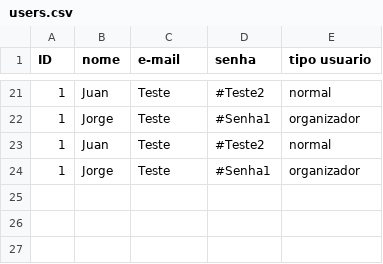
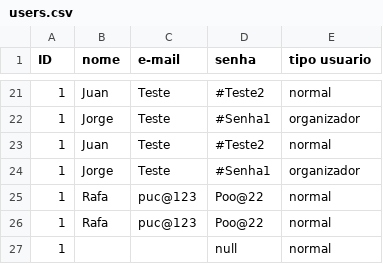
Before and after one commit to JuanServelo/PjBL, a CSV file: database/users.csv, drawn as a sheet; only a part is shown, gaps mark what is left out.

```diff
--- a/database/users.csv
+++ b/database/users.csv
@@ -24 +24,4 @@ ID,nome,e-mail,senha,tipo usuario
 1,Jorge,Teste,#Senha1,organizador
+1,Rafa,puc@123,Poo@22,normal
+1,Rafa,puc@123,Poo@22,normal
+1,,,null,normal
```
Also changed, not shown: 5 other files.
